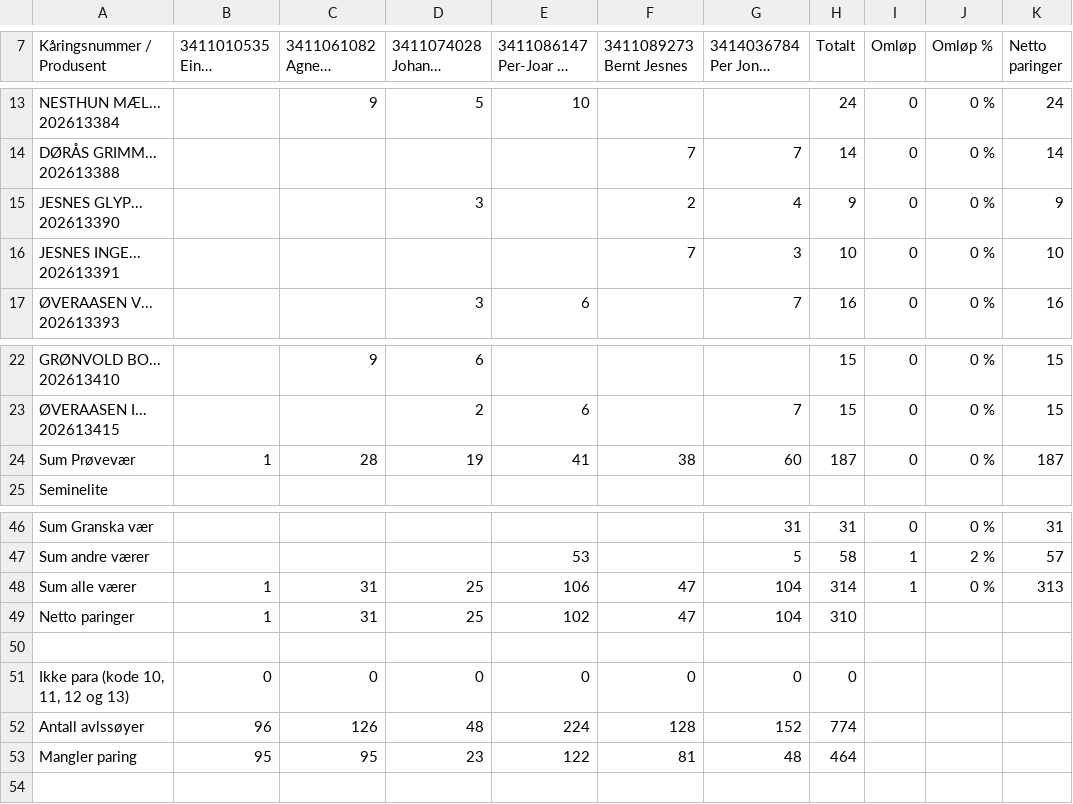
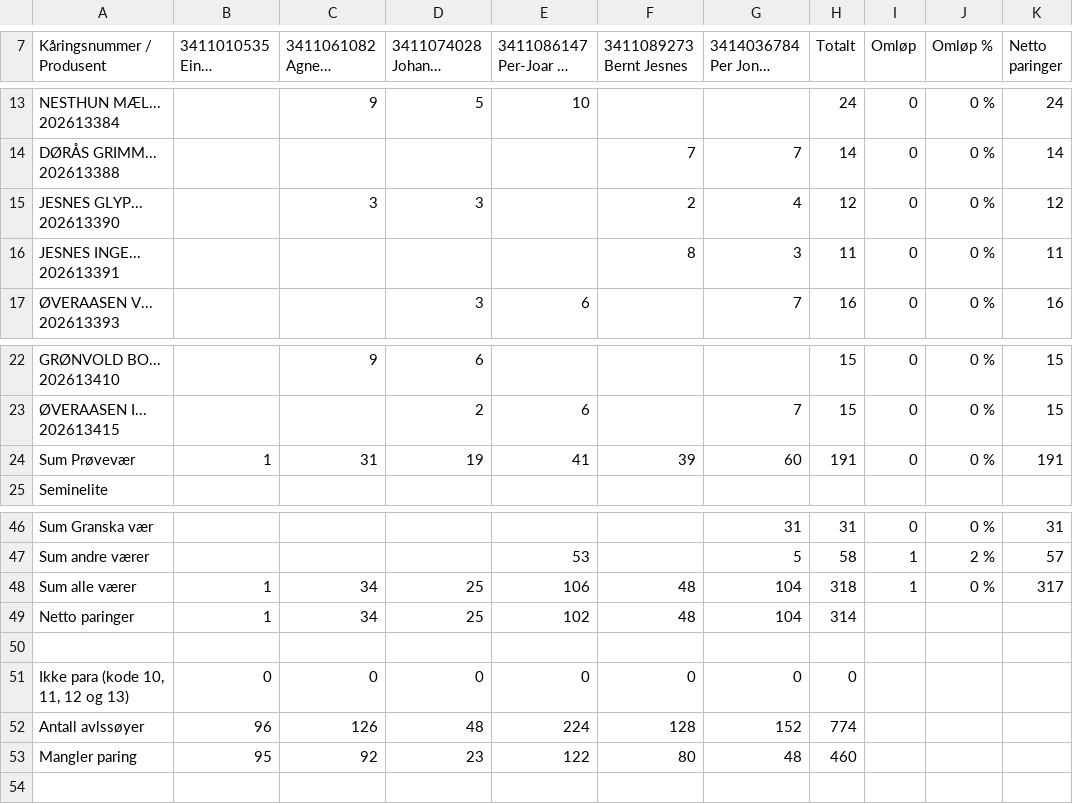
Before and after one commit to Ulla565/vaerring26, a CSV file: import.csv, drawn as a sheet; only a part is shown, gaps mark what is left out; long unchanged cells end in …; the diff names each change by its address in the sheet, - before the commit and + after, or states it on an @@ line.

```diff
--- a/import.csv
+++ b/import.csv
-C15 (3411061082 Agnete Fauskrud): (empty)
+C15 (3411061082 Agnete Fauskrud): 3
-H15 (Totalt): 9
+H15 (Totalt): 12
-K15 (Netto paringer): 9
+K15 (Netto paringer): 12
-F16 (3411089273 Bernt Jesnes): 7
+F16 (3411089273 Bernt Jesnes): 8
-H16 (Totalt): 10
+H16 (Totalt): 11
-K16 (Netto paringer): 10
+K16 (Netto paringer): 11
-C24 (3411061082 Agnete Fauskrud): 28
+C24 (3411061082 Agnete Fauskrud): 31
-F24 (3411089273 Bernt Jesnes): 38
+F24 (3411089273 Bernt Jesnes): 39
-H24 (Totalt): 187
+H24 (Totalt): 191
-K24 (Netto paringer): 187
+K24 (Netto paringer): 191
-C48:C49 (3411061082 Agnete Fauskrud): 31
+C48:C49 (3411061082 Agnete Fauskrud): 34
-F48:F49 (3411089273 Bernt Jesnes): 47
+F48:F49 (3411089273 Bernt Jesnes): 48
-H48 (Totalt): 314
+H48 (Totalt): 318
-K48 (Netto paringer): 313
+K48 (Netto paringer): 317
-H49 (Totalt): 310
+H49 (Totalt): 314
-C53 (3411061082 Agnete Fauskrud): 95
+C53 (3411061082 Agnete Fauskrud): 92
-F53 (3411089273 Bernt Jesnes): 81
+F53 (3411089273 Bernt Jesnes): 80
-H53 (Totalt): 464
+H53 (Totalt): 460
```
Also changed, not shown: appdata.csv.
